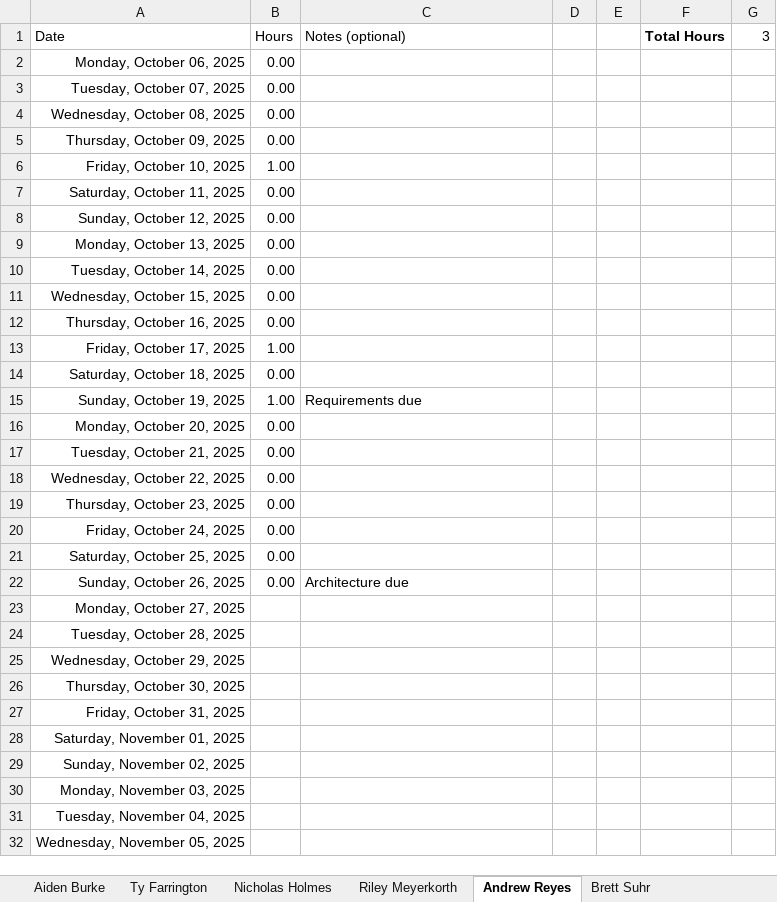
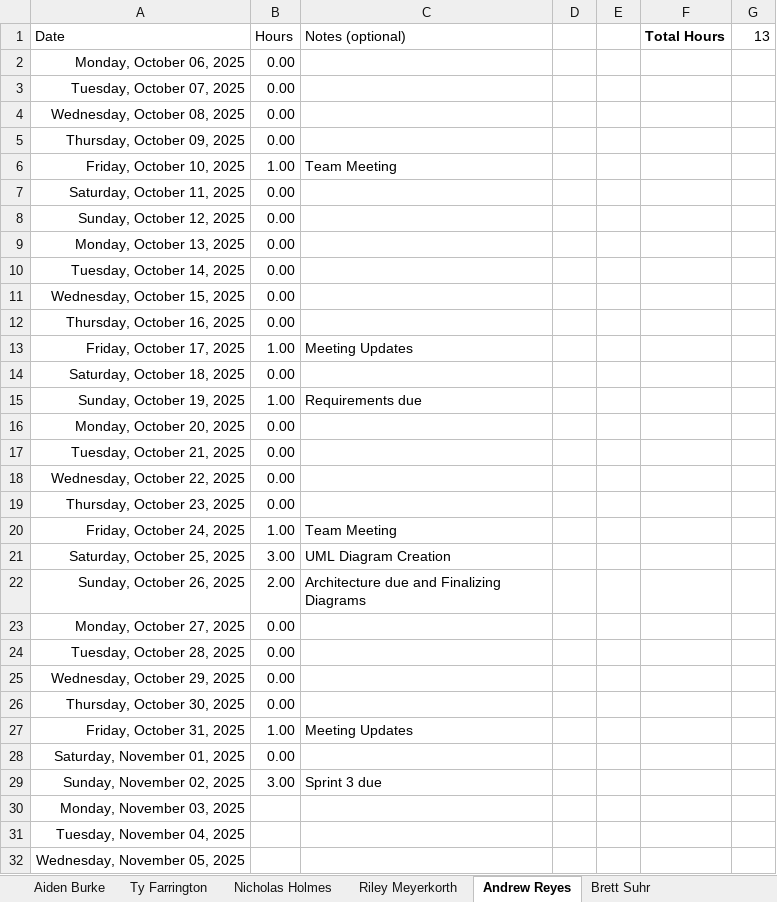
Before and after one commit to KU-EECS581/Project-3, an Excel workbook: docs/EECS 581 - Project 3 Timesheet.xlsx, sheet Andrew Reyes, drawn as a sheet; only a part is shown; values as stored, in another font and other column widths than the file's, no borders; table styles not drawn; the diff names each change by its address in the sheet, - before the commit and + after, or states it on an @@ line.

```diff
--- a/docs/EECS 581 - Project 3 Timesheet.xlsx (sheet Andrew Reyes)
+++ b/docs/EECS 581 - Project 3 Timesheet.xlsx (sheet Andrew Reyes)
-G1: 3
+G1: 13
-C6 (Notes (optional)): (empty)
+C6 (Notes (optional)): Team Meeting
-C13 (Notes (optional)): (empty)
+C13 (Notes (optional)): Meeting Updates
-B20 (Hours): 0.00
+B20 (Hours): 1.00
-C20 (Notes (optional)): (empty)
+C20 (Notes (optional)): Team Meeting
-B21 (Hours): 0.00
+B21 (Hours): 3.00
-C21 (Notes (optional)): (empty)
+C21 (Notes (optional)): UML Diagram Creation
-B22 (Hours): 0.00
+B22 (Hours): 2.00
-C22 (Notes (optional)): Architecture due
+C22 (Notes (optional)): Architecture due and Finalizing Diagrams
-B23:B26 (Hours): (empty)
+B23:B26 (Hours): 0.00
-B27 (Hours): (empty)
+B27 (Hours): 1.00
-C27 (Notes (optional)): (empty)
+C27 (Notes (optional)): Meeting Updates
-B28 (Hours): (empty)
+B28 (Hours): 0.00
-B29 (Hours): (empty)
+B29 (Hours): 3.00
-C29 (Notes (optional)): (empty)
+C29 (Notes (optional)): Sprint 3 due
```
Also changed, not shown: sheet Ty Farrington, sheet Riley Meyerkorth, sheet Brett Suhr, sheet Nicholas Holmes, sheet Aiden Burke, docs/EECS581 Project 3 Requirement.xlsx, 1 other file.
